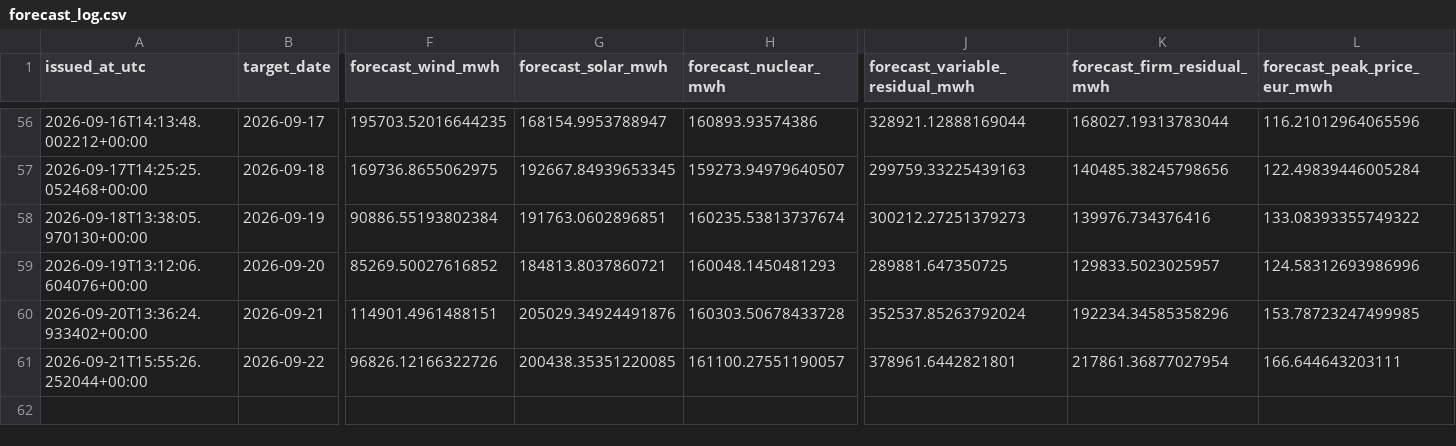
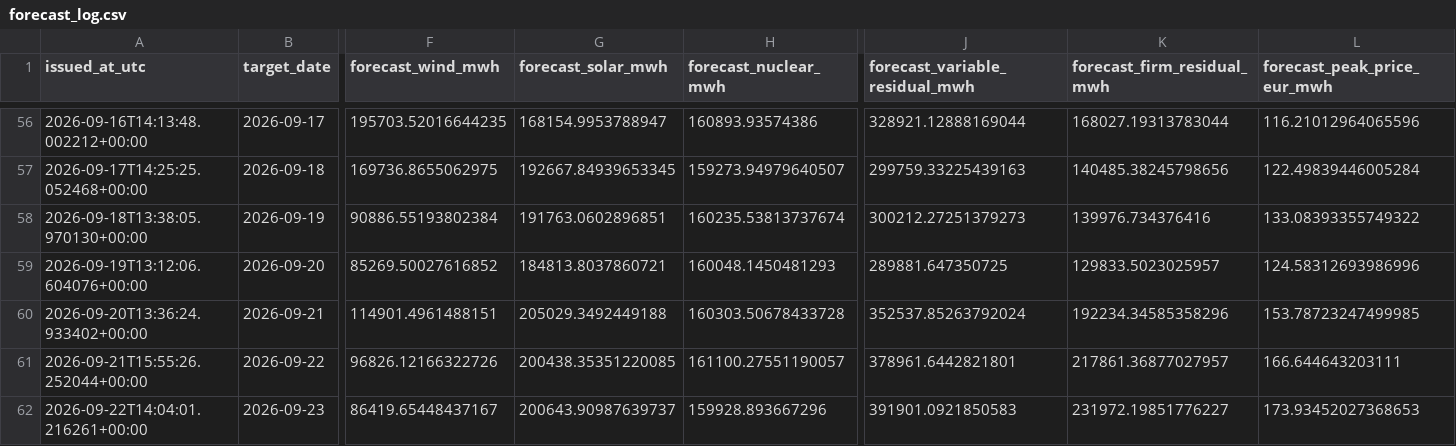
Before and after one commit to Evanssdas/Spain-Market-Platform, a CSV file: logs/forecast_log.csv, drawn as a sheet; only a part is shown, gaps mark what is left out; rows hold the shown columns only; the diff names each change by its address in the sheet, - before the commit and + after, or states it on an @@ line.

```diff
--- a/logs/forecast_log.csv
+++ b/logs/forecast_log.csv
-G60 (forecast_solar_mwh): 205029.34924491876
+G60 (forecast_solar_mwh): 205029.3492449188
-K61 (forecast_firm_residual_mwh): 217861.36877027954
+K61 (forecast_firm_residual_mwh): 217861.36877027957
+row 62: 2026-09-22T14:04:01.216261+00:00 | 2026-09-23 | 86419.65448437167 | 200643.90987639737 | 159928.893667296 | 391901.0921850583 | 231972.19851776227 | 173.93452027368653
```
Also changed, not shown: data/processed/prices_daily.csv, 4 other files.
